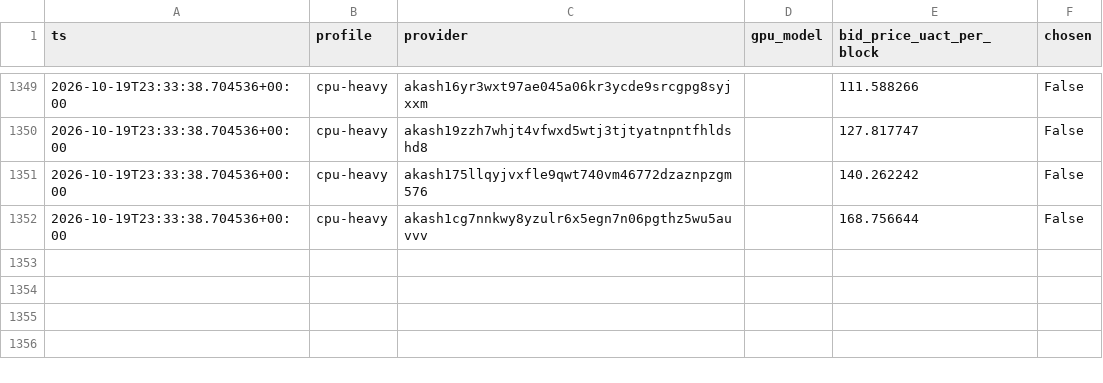
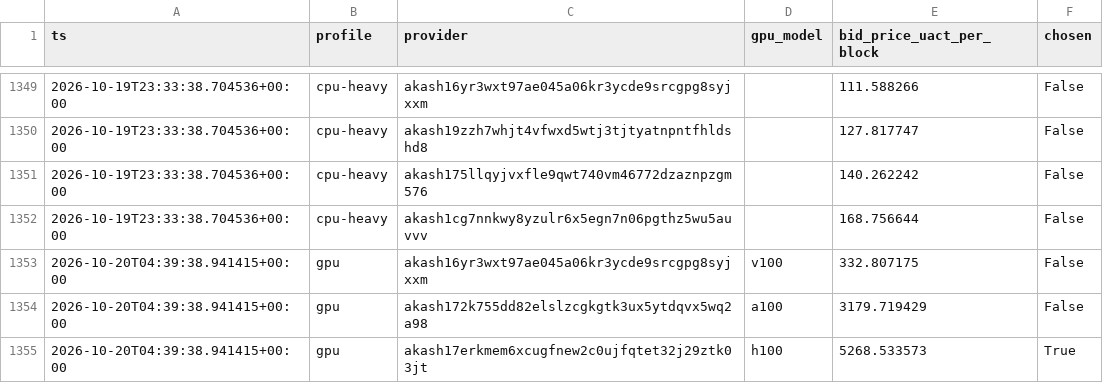
Before and after one commit to themailman05/shoestring, a CSV file: data/bids.csv, drawn as a sheet; only a part is shown, gaps mark what is left out.

```diff
--- a/data/bids.csv
+++ b/data/bids.csv
@@ -1352 +1352,4 @@ ts,profile,provider,gpu_model,bid_price_uact_per_block,chosen
 2026-10-19T23:33:38.704536+00:00,cpu-heavy,akash1cg7nnkwy8yzulr6x5egn7n06pgthz5wu5auvvv,,168.756644,False
+2026-10-20T04:39:38.941415+00:00,gpu,akash16yr3wxt97ae045a06kr3ycde9srcgpg8syjxxm,v100,332.807175,False
+2026-10-20T04:39:38.941415+00:00,gpu,akash172k755dd82elslzcgkgtk3ux5ytdqvx5wq2a98,a100,3179.719429,False
+2026-10-20T04:39:38.941415+00:00,gpu,akash17erkmem6xcugfnew2c0ujfqtet32j29ztk03jt,h100,5268.533573,True
```
Also changed, not shown: data/canary.csv.
